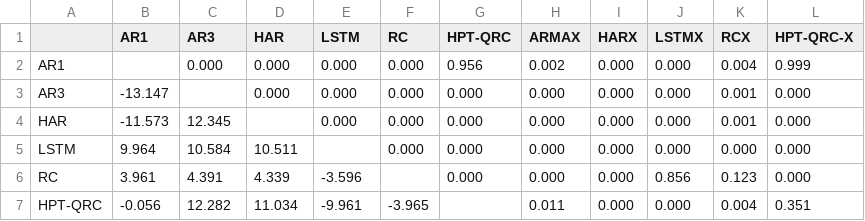
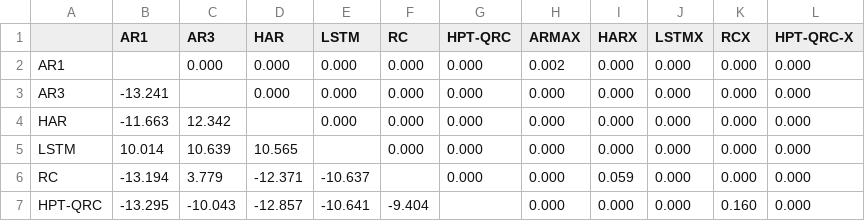
Before and after one commit to HUmutI/EPFL-Quandela-Qedi, a CSV file: narma_experiment/results/Mackey_Glass_DM_MSE.csv, drawn as a sheet; only a part is shown; the diff covers the shown part only.

```diff
--- a/narma_experiment/results/Mackey_Glass_DM_MSE.csv
+++ b/narma_experiment/results/Mackey_Glass_DM_MSE.csv
@@ -1,7 +1,7 @@
 ,AR1,AR3,HAR,LSTM,RC,HPT-QRC,ARMAX,HARX,LSTMX,RCX,HPT-QRC-X
-AR1,,0.000,0.000,0.000,0.000,0.956,0.002,0.000,0.000,0.004,0.999
-AR3,-13.147,,0.000,0.000,0.000,0.000,0.000,0.000,0.000,0.001,0.000
-HAR,-11.573,12.345,,0.000,0.000,0.000,0.000,0.000,0.000,0.001,0.000
-LSTM,9.964,10.584,10.511,,0.000,0.000,0.000,0.000,0.000,0.000,0.000
-RC,3.961,4.391,4.339,-3.596,,0.000,0.000,0.000,0.856,0.123,0.000
-HPT-QRC,-0.056,12.282,11.034,-9.961,-3.965,,0.011,0.000,0.000,0.004,0.351
+AR1,,0.000,0.000,0.000,0.000,0.000,0.002,0.000,0.000,0.000,0.000
+AR3,-13.241,,0.000,0.000,0.000,0.000,0.000,0.000,0.000,0.000,0.000
+HAR,-11.663,12.342,,0.000,0.000,0.000,0.000,0.000,0.000,0.000,0.000
+LSTM,10.014,10.639,10.565,,0.000,0.000,0.000,0.000,0.000,0.000,0.000
+RC,-13.194,3.779,-12.371,-10.637,,0.000,0.000,0.059,0.000,0.000,0.000
+HPT-QRC,-13.295,-10.043,-12.857,-10.641,-9.404,,0.000,0.000,0.000,0.160,0.000
```
Also changed, not shown: 45 edited cells elsewhere in this file, narma_experiment/results/Mackey_Glass_DM_QLIKE.csv, narma_experiment/results/Mackey_Glass_benchmark.csv, 16 other files.
